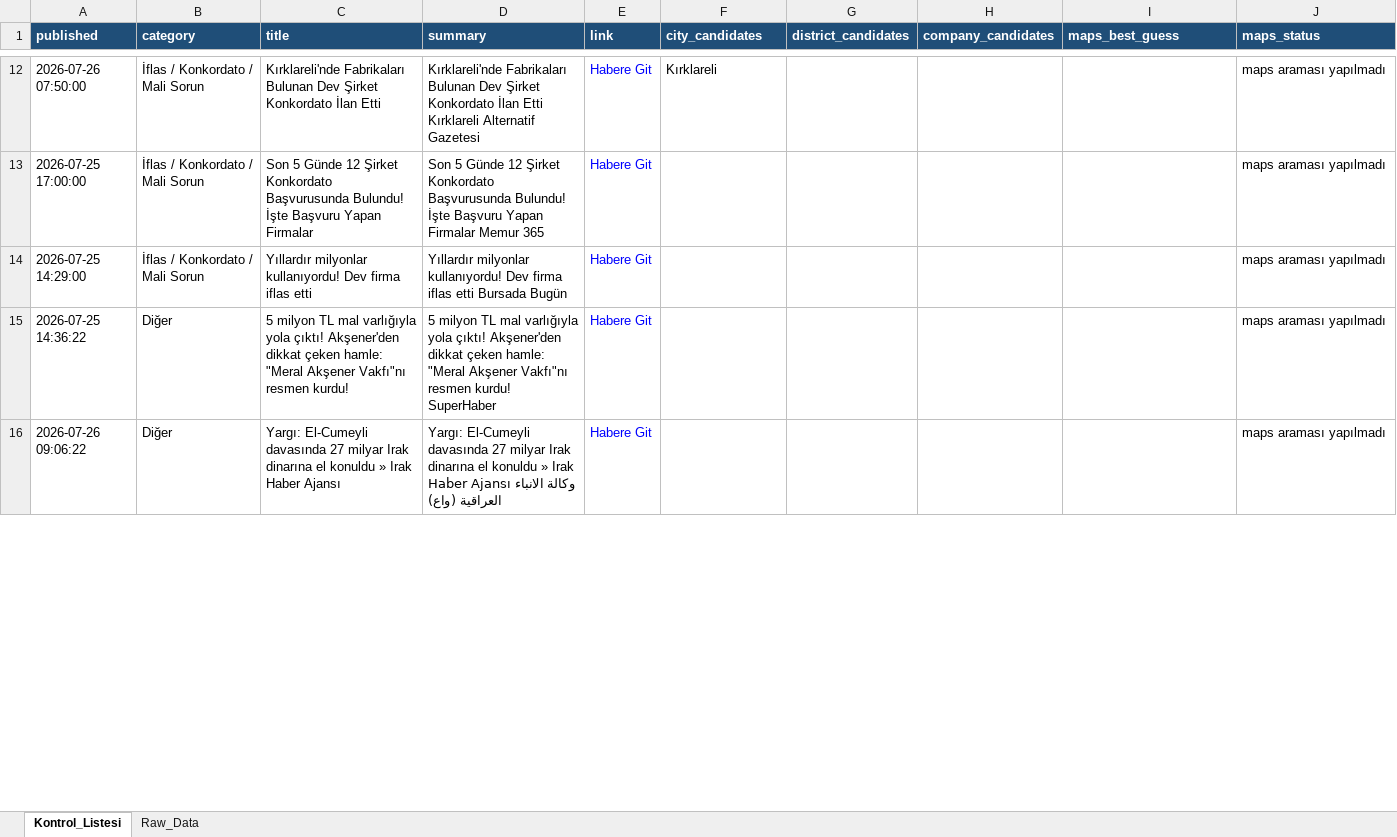
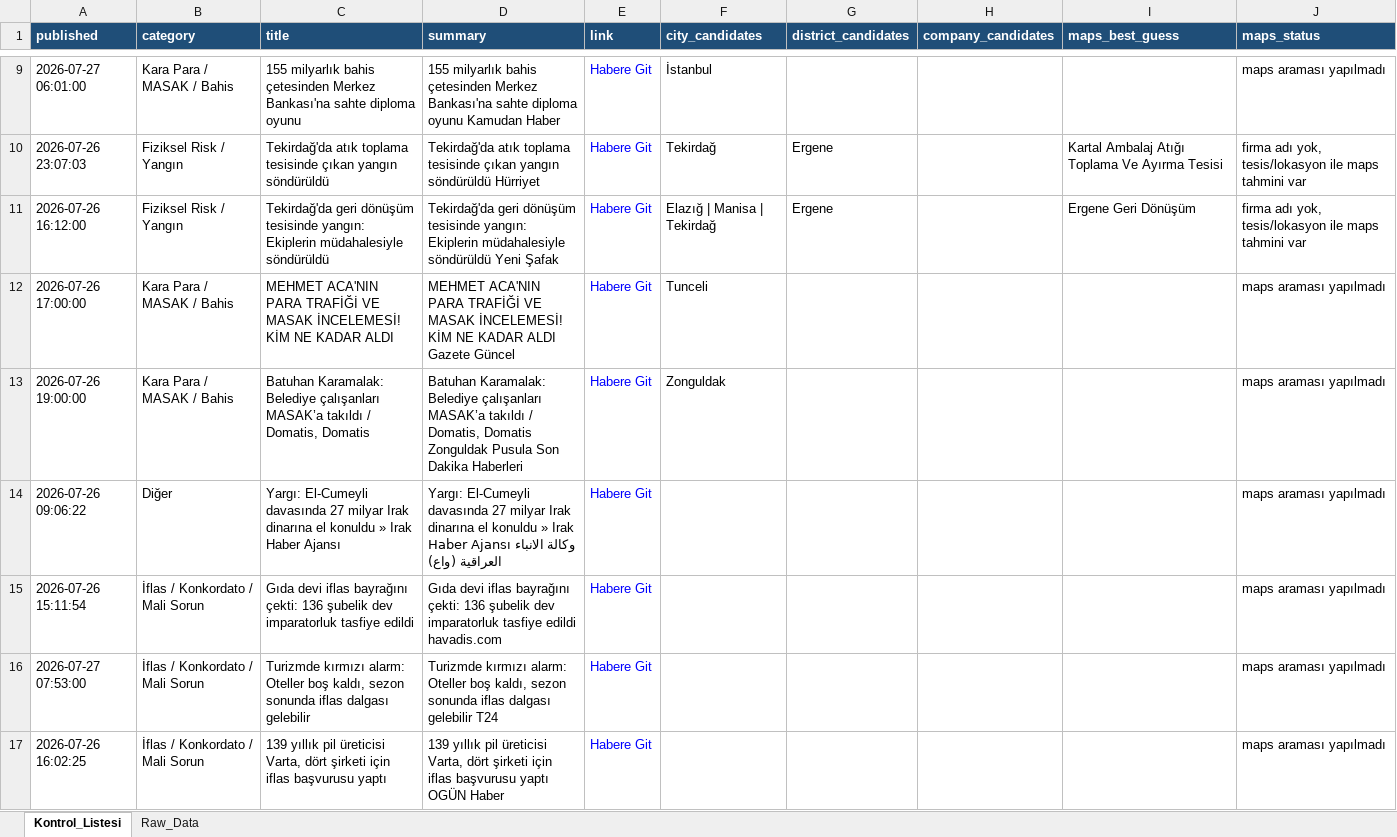
Before and after one commit to 19982109/haber-risk-monitor, an Excel workbook: data/haberler_final.xlsx, sheet Kontrol_Listesi, drawn as a sheet; only a part is shown, gaps mark what is left out; values as stored, in another font and other column widths than the file's, no borders; removed rows and columns are numbered as before the commit, all else as after; the diff covers the shown part only; the diff names each change by its address in the sheet, - before the commit and + after, or states it on an @@ line.

```diff
--- a/data/haberler_final.xlsx (sheet Kontrol_Listesi)
+++ b/data/haberler_final.xlsx (sheet Kontrol_Listesi)
-A9 (published): 2026-07-26 07:50:00
+A9 (published): 2026-07-27 06:01:00
-B9 (category): İflas / Konkordato / Mali Sorun
+B9 (category): Kara Para / MASAK / Bahis
-C9 (title): Kırklareli'nde Fabrikaları Bulunan Dev Şirket Konkordato İlan Etti
+C9 (title): 155 milyarlık bahis çetesinden Merkez Bankası'na sahte diploma oyunu
-D9 (summary): Kırklareli'nde Fabrikaları Bulunan Dev Şirket Konkordato İlan Etti Kırklareli Alternatif Gazetesi
+D9 (summary): 155 milyarlık bahis çetesinden Merkez Bankası'na sahte diploma oyunu Kamudan Haber
-F9 (city_candidates): Kırklareli
+F9 (city_candidates): İstanbul
-row 13: 2026-07-25 17:00:00 | İflas / Konkordato / Mali Sorun | Son 5 Günde 12 Şirket Konkordato Başvurusunda Bulundu! İşte Başvuru Yapan Firmalar | Son 5 Günde 12 Şirket Konkordato Başvurusunda Bulundu! İşte Başvuru Yapan Firmalar Memur 365 | Habere Git |  |  |  |  | maps araması yapılmadı
-row 14: 2026-07-25 14:29:00 | İflas / Konkordato / Mali Sorun | Yıllardır milyonlar kullanıyordu! Dev firma iflas etti | Yıllardır milyonlar kullanıyordu! Dev firma iflas etti Bursada Bugün | Habere Git |  |  |  |  | maps araması yapılmadı
-row 15: 2026-07-25 14:36:22 | Diğer | 5 milyon TL mal varlığıyla yola çıktı! Akşener'den dikkat çeken hamle: "Meral Akşener Vakfı"nı resmen kurdu! | 5 milyon TL mal varlığıyla yola çıktı! Akşener'den dikkat çeken hamle: "Meral Akşener Vakfı"nı resmen kurdu! SuperHaber | Habere Git |  |  |  |  | maps araması yapılmadı
+row 10: 2026-07-26 23:07:03 | Fiziksel Risk / Yangın | Tekirdağ'da atık toplama tesisinde çıkan yangın söndürüldü | Tekirdağ'da atık toplama tesisinde çıkan yangın söndürüldü Hürriyet | Habere Git | Tekirdağ | Ergene |  | Kartal Ambalaj Atığı Toplama Ve Ayırma Tesisi | firma adı yok, tesis/lokasyon ile maps tahmini var
+row 11: 2026-07-26 16:12:00 | Fiziksel Risk / Yangın | Tekirdağ'da geri dönüşüm tesisinde yangın: Ekiplerin müdahalesiyle söndürüldü | Tekirdağ'da geri dönüşüm tesisinde yangın: Ekiplerin müdahalesiyle söndürüldü Yeni Şafak | Habere Git | Elazığ | Manisa | Tekirdağ | Ergene |  | Ergene Geri Dönüşüm | firma adı yok, tesis/lokasyon ile maps tahmini var
+row 12: 2026-07-26 17:00:00 | Kara Para / MASAK / Bahis | MEHMET ACA'NIN PARA TRAFİĞİ VE MASAK İNCELEMESİ! KİM NE KADAR ALDI | MEHMET ACA'NIN PARA TRAFİĞİ VE MASAK İNCELEMESİ! KİM NE KADAR ALDI Gazete Güncel | Habere Git | Tunceli |  |  |  | maps araması yapılmadı
+row 13: 2026-07-26 19:00:00 | Kara Para / MASAK / Bahis | Batuhan Karamalak: Belediye çalışanları MASAK’a takıldı / Domatis, Domatis | Batuhan Karamalak: Belediye çalışanları MASAK’a takıldı / Domatis, Domatis Zonguldak Pusula Son Dakika Haberleri | Habere Git | Zonguldak |  |  |  | maps araması yapılmadı
+row 15: 2026-07-26 15:11:54 | İflas / Konkordato / Mali Sorun | Gıda devi iflas bayrağını çekti: 136 şubelik dev imparatorluk tasfiye edildi | Gıda devi iflas bayrağını çekti: 136 şubelik dev imparatorluk tasfiye edildi havadis.com | Habere Git |  |  |  |  | maps araması yapılmadı
+row 16: 2026-07-27 07:53:00 | İflas / Konkordato / Mali Sorun | Turizmde kırmızı alarm: Oteller boş kaldı, sezon sonunda iflas dalgası gelebilir | Turizmde kırmızı alarm: Oteller boş kaldı, sezon sonunda iflas dalgası gelebilir T24 | Habere Git |  |  |  |  | maps araması yapılmadı
+row 17: 2026-07-26 16:02:25 | İflas / Konkordato / Mali Sorun | 139 yıllık pil üreticisi Varta, dört şirketi için iflas başvurusu yaptı | 139 yıllık pil üreticisi Varta, dört şirketi için iflas başvurusu yaptı OGÜN Haber | Habere Git |  |  |  |  | maps araması yapılmadı
```
Also changed, not shown: 14 added rows, 12 removed rows and 32 edited cells elsewhere in this sheet, sheet Raw_Data, 1 other file.
